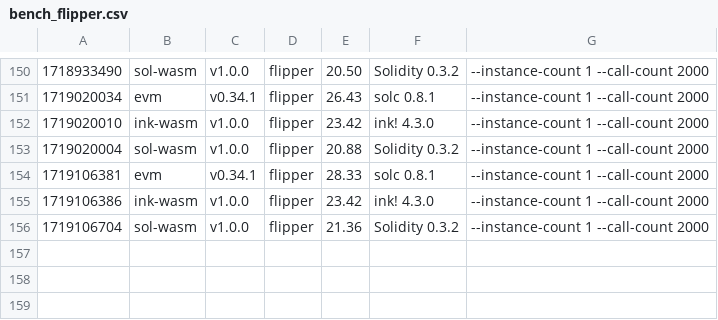
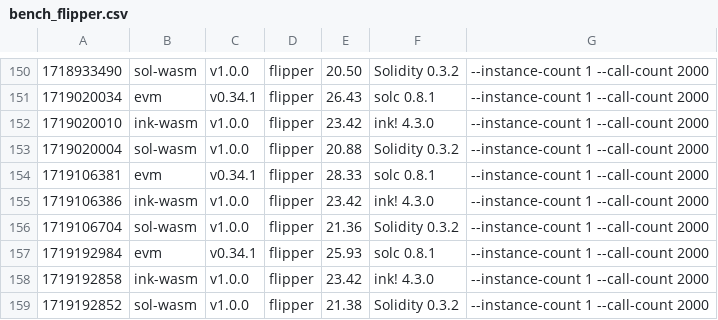
Before and after one commit to paritytech/smart-bench, a CSV file: bench_flipper.csv, drawn as a sheet; only a part is shown, gaps mark what is left out.

```diff
--- a/bench_flipper.csv
+++ b/bench_flipper.csv
@@ -156 +156,4 @@
 1719106704, sol-wasm, v1.0.0, flipper, 21.36, Solidity 0.3.2, --instance-count 1 --call-count 2000
+1719192984, evm, v0.34.1, flipper, 25.93, solc 0.8.1, --instance-count 1 --call-count 2000
+1719192858, ink-wasm, v1.0.0, flipper, 23.42, ink! 4.3.0, --instance-count 1 --call-count 2000
+1719192852, sol-wasm, v1.0.0, flipper, 21.38, Solidity 0.3.2, --instance-count 1 --call-count 2000
```
Also changed, not shown: bench_erc20.csv, bench_storage-read.csv, 7 other files.
